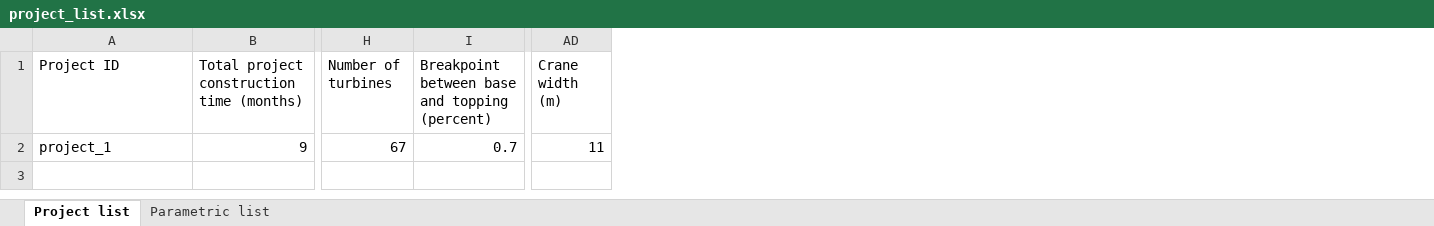
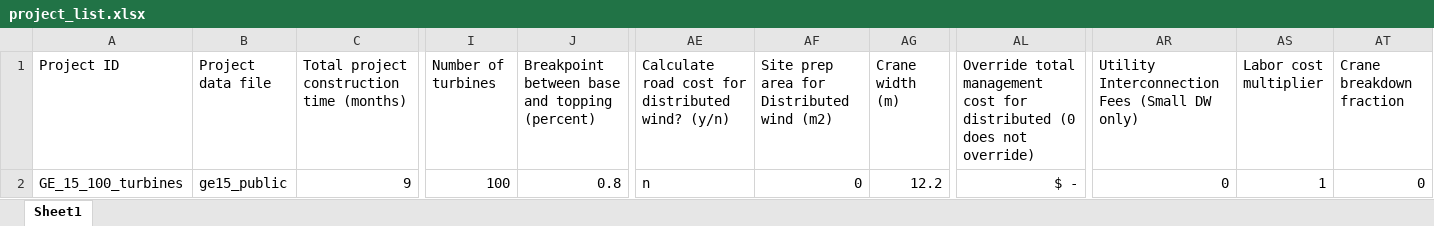
Before and after one commit to WISDEM/LandBOSSE, an Excel workbook: project_input_template/project_list.xlsx, sheet Sheet1, drawn as a sheet; only a part is shown, gaps mark what is left out; values as stored, in another font and other column widths than the file's, no borders; addresses are those after the commit; the diff names each change by its address in the sheet, - before the commit and + after, or states it on an @@ line.

Commit message:
Replace template input files with pure public data files

```diff
--- a/project_input_template/project_list.xlsx (sheet Sheet1)
+++ b/project_input_template/project_list.xlsx (sheet Sheet1)
-sheet tab: Project list
+sheet tab: Sheet1
-sheet tab: Parametric list
+column B (Project data file), row 2: ge15_public
+column AE, rows 1-2: Calculate road cost for distributed wind? (y/n) | n
+column AF, rows 1-2: Site prep area for Distributed wind (m2) | 0
+column AL, rows 1-2: Override total management cost for distributed (0 does not override) | $ -
+column AR, rows 1-2: Utility Interconnection Fees (Small DW only) | 0
+column AS (Labor cost multiplier), row 2: 1
+column AT (Crane breakdown fraction), row 2: 0
-A2 (Project ID): project_1
+A2 (Project ID): GE_15_100_turbines
-I2 (Number of turbines): 67
+I2 (Number of turbines): 100
-J2: 0.7
+J2: 0.8
-AG2 (Crane width (m)): 11
+AG2 (Crane width (m)): 12.2
```
Also changed, not shown: 11 other files.
